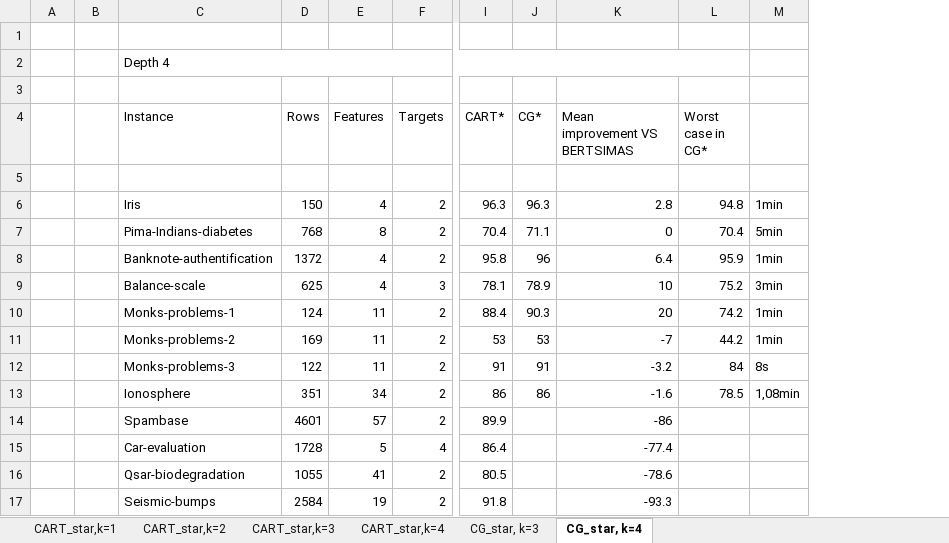
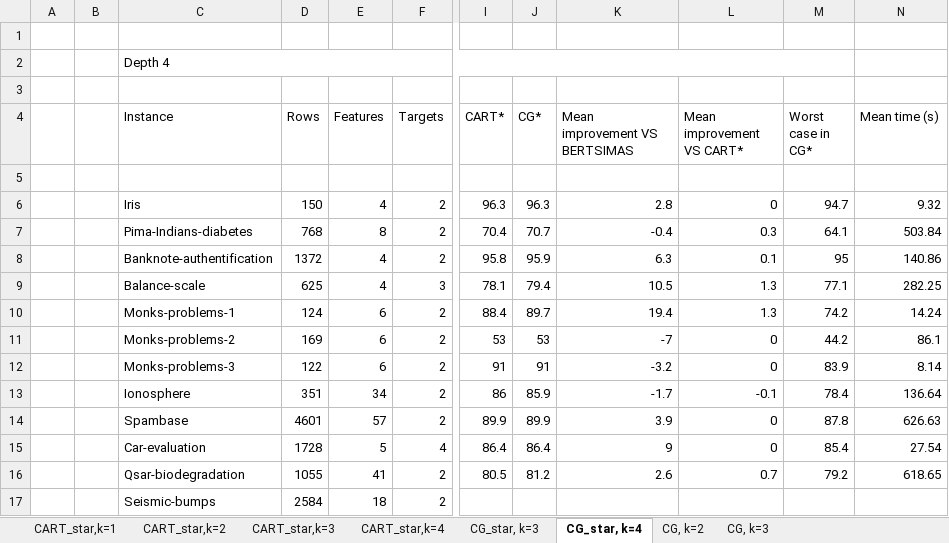
Before and after one commit to Aikann/DT-Project---Pattern-CG, an Excel workbook: Results_CART_star.xlsx, sheet CG_star, k=4, drawn as a sheet; only a part is shown, gaps mark what is left out; values as stored, in another font and other column widths than the file's, no cell formats; removed rows and columns are numbered as before the commit, all else as after; the diff covers the shown part only; the diff names each change by its address in the sheet, - before the commit and + after, or states it on an @@ line.

```diff
--- a/Results_CART_star.xlsx (sheet CG_star, k=4)
+++ b/Results_CART_star.xlsx (sheet CG_star, k=4)
+sheet tab: CG, k=2
+sheet tab: CG, k=3
+column L (Mean improvement VS CART*), rows 6-16: 0 | 0.3 | 0.1 | 1.3 | 1.3 | 0 | 0 | -0.1 | 0 | 0 | 0.7
-column M, rows 6-13: 1min | 5min | 1min | 3min | 1min | 1min | 8s | 1,08min
+column N (Mean time (s)), rows 6-16: 9.32 | 503.84 | 140.86 | 282.25 | 14.24 | 86.1 | 8.14 | 136.64 | 626.63 | 27.54 | 618.65
-M6 (Worst case in CG*): 94.8
+M6 (Worst case in CG*): 94.7
-J7 (CG*): 71.1
+J7 (CG*): 70.7
-K7 (Mean improvement VS BERTSIMAS): 0
+K7 (Mean improvement VS BERTSIMAS): -0.4
-M7 (Worst case in CG*): 70.4
+M7 (Worst case in CG*): 64.1
-J8 (CG*): 96
+J8 (CG*): 95.9
-K8 (Mean improvement VS BERTSIMAS): 6.4
+K8 (Mean improvement VS BERTSIMAS): 6.3
-M8 (Worst case in CG*): 95.9
+M8 (Worst case in CG*): 95
-J9 (CG*): 78.9
+J9 (CG*): 79.4
-K9 (Mean improvement VS BERTSIMAS): 10
+K9 (Mean improvement VS BERTSIMAS): 10.5
-M9 (Worst case in CG*): 75.2
+M9 (Worst case in CG*): 77.1
-E10:E12 (Features): 11
+E10:E12 (Features): 6
-J10 (CG*): 90.3
+J10 (CG*): 89.7
-K10 (Mean improvement VS BERTSIMAS): 20
+K10 (Mean improvement VS BERTSIMAS): 19.4
-M12 (Worst case in CG*): 84
+M12 (Worst case in CG*): 83.9
-J13 (CG*): 86
+J13 (CG*): 85.9
-K13 (Mean improvement VS BERTSIMAS): -1.6
+K13 (Mean improvement VS BERTSIMAS): -1.7
-M13 (Worst case in CG*): 78.5
+M13 (Worst case in CG*): 78.4
-J14 (CG*): (empty)
+J14 (CG*): 89.9
-K14 (Mean improvement VS BERTSIMAS): -86
+K14 (Mean improvement VS BERTSIMAS): 3.9
-M14 (Worst case in CG*): (empty)
+M14 (Worst case in CG*): 87.8
-J15 (CG*): (empty)
+J15 (CG*): 86.4
-K15 (Mean improvement VS BERTSIMAS): -77.4
+K15 (Mean improvement VS BERTSIMAS): 9
-M15 (Worst case in CG*): (empty)
+M15 (Worst case in CG*): 85.4
-J16 (CG*): (empty)
+J16 (CG*): 81.2
-K16 (Mean improvement VS BERTSIMAS): -78.6
+K16 (Mean improvement VS BERTSIMAS): 2.6
-M16 (Worst case in CG*): (empty)
+M16 (Worst case in CG*): 79.2
-E17 (Features): 19
+E17 (Features): 18
-I17 (CART*): 91.8
+I17 (CART*): (empty)
-K17 (Mean improvement VS BERTSIMAS): -93.3
+K17 (Mean improvement VS BERTSIMAS): (empty)
```
Also changed, not shown: 1 added row, 1 removed row and 10 edited cells elsewhere in this sheet, sheet CART_star,k=3, sheet CART_star,k=1, sheet CART_star,k=4, sheet CART_star,k=2, sheet CG_star, k=3, cell formats, 11 other files.
